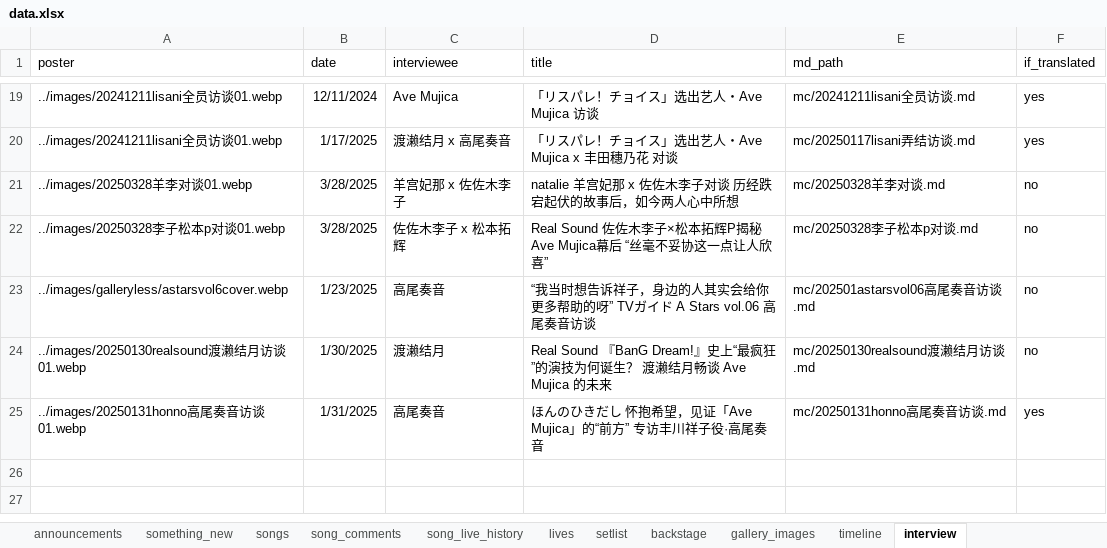
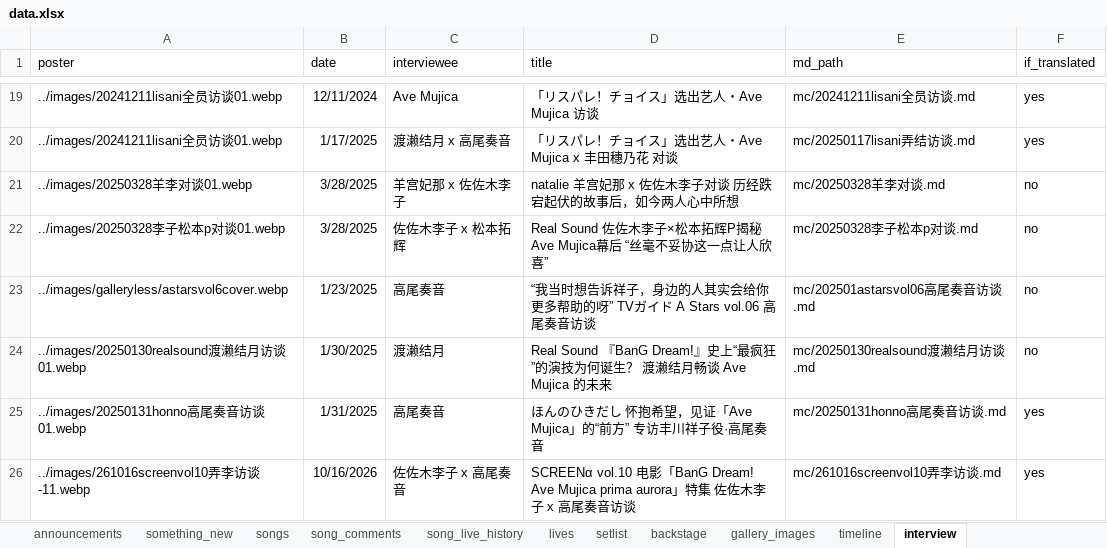
Before and after one commit to yuminle159/MujicaTimeLineWeb, an Excel workbook: _data/data.xlsx, sheet interview, drawn as a sheet; only a part is shown, gaps mark what is left out; values as stored, in another font and other column widths than the file's, no borders; the diff names each change by its address in the sheet, - before the commit and + after, or states it on an @@ line.

```diff
--- a/_data/data.xlsx (sheet interview)
+++ b/_data/data.xlsx (sheet interview)
+row 26: ../images/261016screenvol10弄李访谈-11.webp | 10/16/2026 | 佐佐木李子 x 高尾奏音 | SCREENα vol.10 电影「BanG Dream! Ave Mujica prima aurora」特集 佐佐木李子 x 高尾奏音访谈 | mc/261016screenvol10弄李访谈.md | yes
```
Also changed, not shown: sheet timeline, 31 other files.
